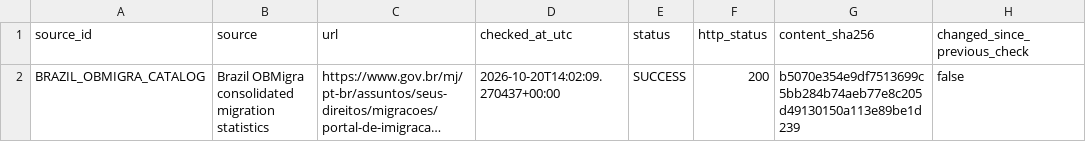
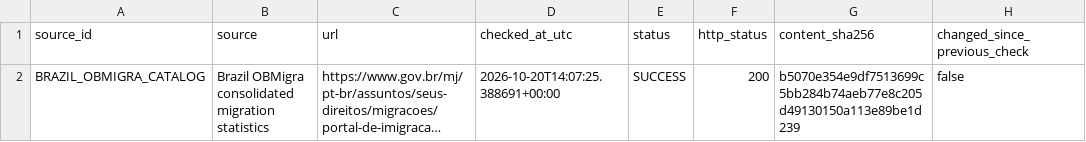
Before and after one commit to schnozenstein/eom-migration-model, a CSV file: metadata/obmigra_source_status.csv, drawn as a sheet; only a part is shown; long unchanged cells end in …; the diff names each change by its address in the sheet, - before the commit and + after, or states it on an @@ line.

```diff
--- a/metadata/obmigra_source_status.csv
+++ b/metadata/obmigra_source_status.csv
-D2 (checked_at_utc): 2026-10-20T14:02:09.270437+00:00
+D2 (checked_at_utc): 2026-10-20T14:07:25.388691+00:00
```
Also changed, not shown: data/raw/brazil_world_bank_macro.csv, data/raw/eurostat_migration_flows.csv, 13 other files.
